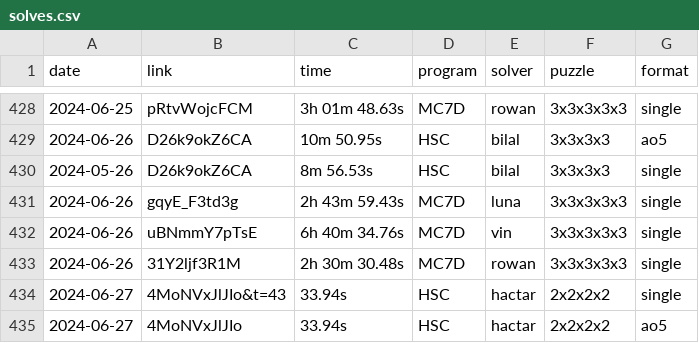
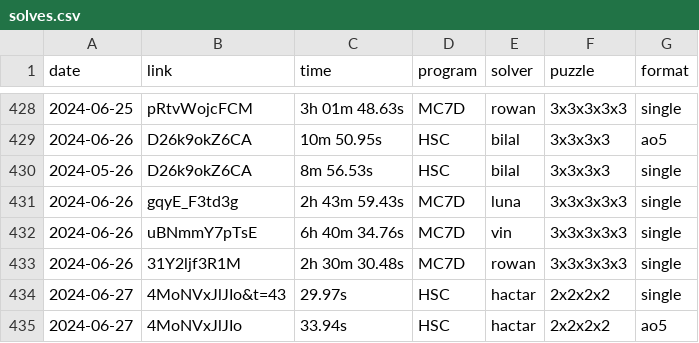
Before and after one commit to Hypercubers/hypercubing.xyz, a CSV file: leaderboards/solves.csv, drawn as a sheet; only a part is shown, gaps mark what is left out.

Commit message:
Fix Hactar 2^4 single

```diff
--- a/leaderboards/solves.csv
+++ b/leaderboards/solves.csv
@@ -433,3 +433,3 @@ date,       link,                  time, program,   solver,             puzzle,
 2024-06-26, 31Y2ljf3R1M,   2h 30m 30.48s, MC7D,     rowan,              3x3x3x3x3, single
-2024-06-27, 4MoNVxJlJIo&t=43,     33.94s, HSC,      hactar,             2x2x2x2, single
+2024-06-27, 4MoNVxJlJIo&t=43,     29.97s, HSC,      hactar,             2x2x2x2, single
 2024-06-27, 4MoNVxJlJIo,          33.94s, HSC,      hactar,             2x2x2x2, ao5
```
